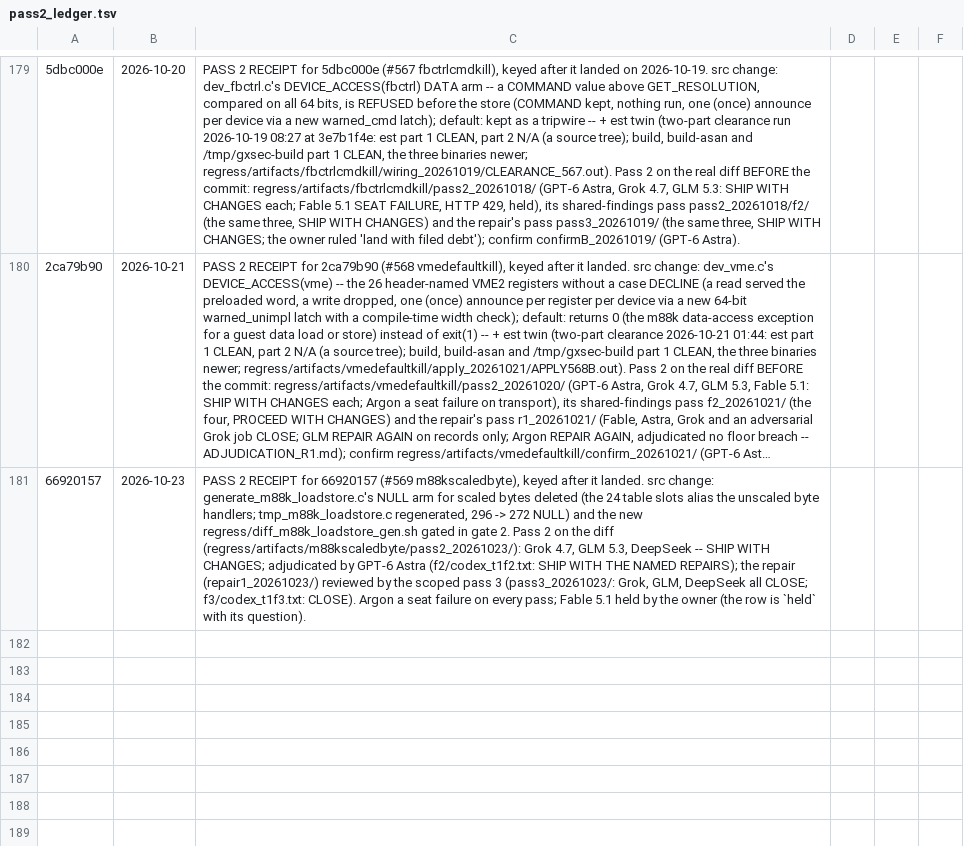
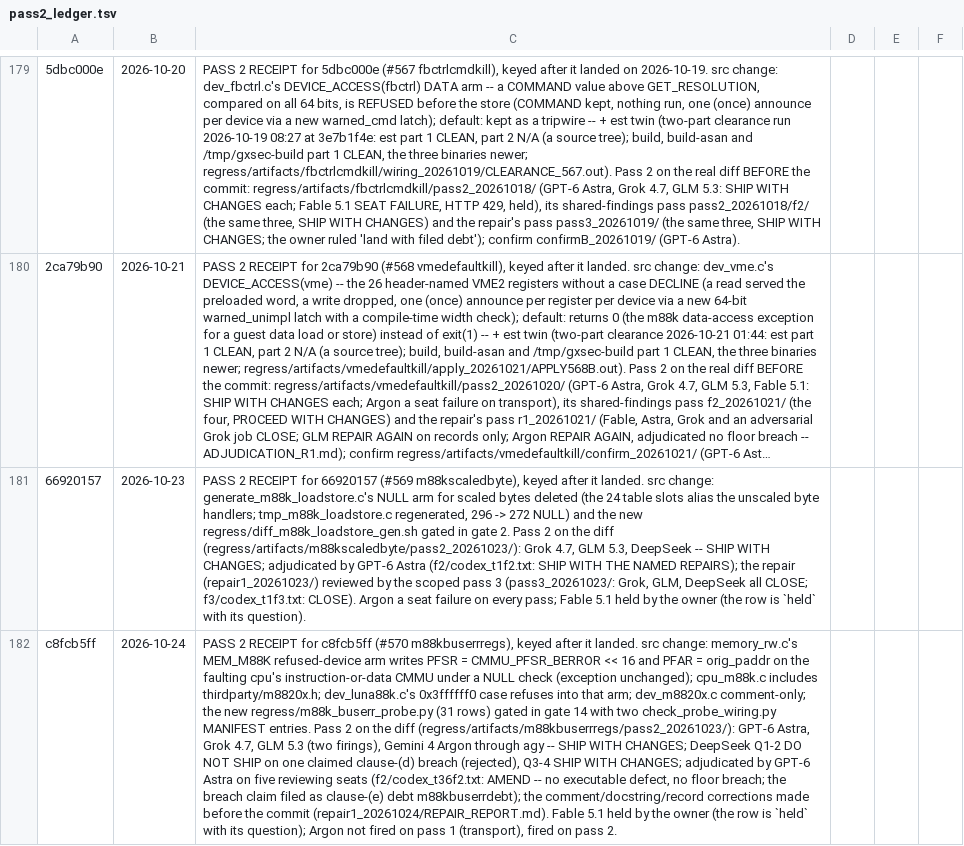
Before and after one commit to indigoidk/gxemul-0.7.0-hardened, a TSV file: regress/pass2_ledger.tsv, drawn as a sheet; only a part is shown, gaps mark what is left out; long unchanged cells end in …; the diff names each change by its address in the sheet, - before the commit and + after, or states it on an @@ line.

```diff
--- a/regress/pass2_ledger.tsv
+++ b/regress/pass2_ledger.tsv
+row 182: c8fcb5ff | 2026-10-24 | PASS 2 RECEIPT for c8fcb5ff (#570 m88kbuserrregs), keyed after it landed. src change: memory_rw.c's MEM_M88K refused-device arm writes PFSR = CMMU_PFSR_BERROR << 16 and PFAR = orig_paddr on the faulting cpu's instruction-or-data CMMU under a NULL check (exception unchanged); cpu_m88k.c includes thirdparty/m8820x.h; dev_luna88k.c's 0x3ffffff0 case refuses into that arm; dev_m8820x.c comment-only; the new regress/m88k_buserr_probe.py (31 rows) gated in gate 14 with two check_probe_wiring.py MANIFEST entries. Pass 2 on the diff (regress/artifacts/m88kbuserrregs/pass2_20261023/): GPT-6 Astra, Grok 4.7, GLM 5.3 (two firings), Gemini 4 Argon through agy -- SHIP WITH CHANGES; DeepSeek Q1-2 DO NOT SHIP on one claimed clause-(d) breach (rejected), Q3-4 SHIP WITH CHANGES; adjudicated by GPT-6 Astra on five reviewing seats (f2/codex_t36f2.txt: AMEND -- no executable defect, no floor breach; the breach claim filed as clause-(e) debt m88kbuserrdebt); the comment/docstring/record corrections made before the commit (repair1_20261024/REPAIR_REPORT.md). Fable 5.1 held by the owner (the row is `held` with its question); Argon not fired on pass 1 (transport), fired on pass 2.
```
Also changed, not shown: 3 other files.
